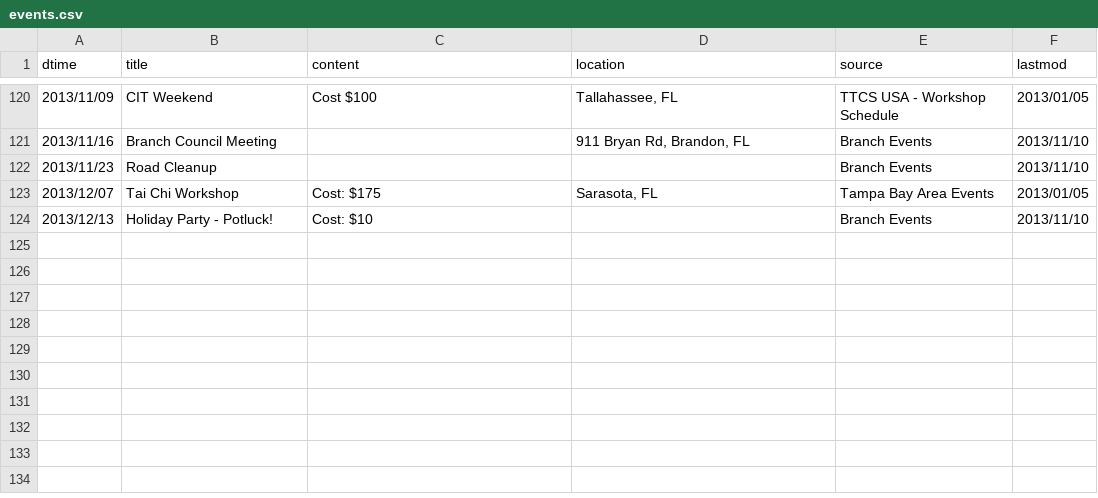
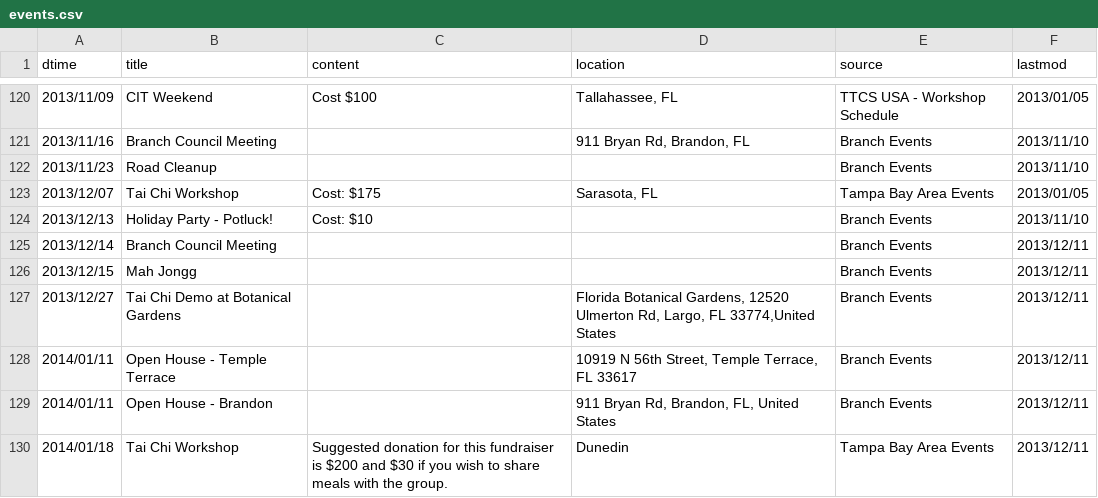
Before and after one commit to dlc/ttcsbrandon, a CSV file: data/events.csv, drawn as a sheet; only a part is shown, gaps mark what is left out; the diff names each change by its address in the sheet, - before the commit and + after, or states it on an @@ line.

Commit message:
Updated event data.

```diff
--- a/data/events.csv
+++ b/data/events.csv
+row 125: 2013/12/14 | Branch Council Meeting |  |  | Branch Events | 2013/12/11
+row 126: 2013/12/15 | Mah Jongg |  |  | Branch Events | 2013/12/11
+row 127: 2013/12/27 | Tai Chi Demo at Botanical Gardens |  | Florida Botanical Gardens, 12520 Ulmerton Rd, Largo, FL 33774,United States | Branch Events | 2013/12/11
+row 128: 2014/01/11 | Open House - Temple Terrace |  | 10919 N 56th Street, Temple Terrace, FL 33617 | Branch Events | 2013/12/11
+row 129: 2014/01/11 | Open House - Brandon |  | 911 Bryan Rd, Brandon, FL, United States | Branch Events | 2013/12/11
+row 130: 2014/01/18 | Tai Chi Workshop | Suggested donation for this fundraiser is $200 and $30 if you wish to share meals with the group. | Dunedin | Tampa Bay Area Events | 2013/12/11
```
